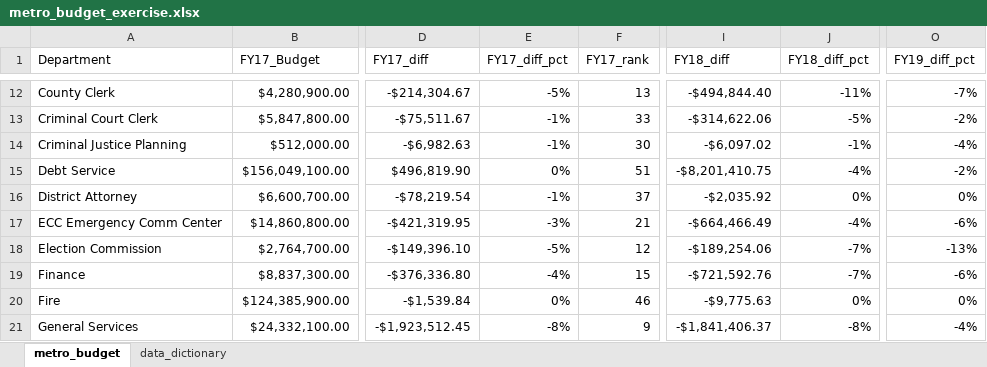
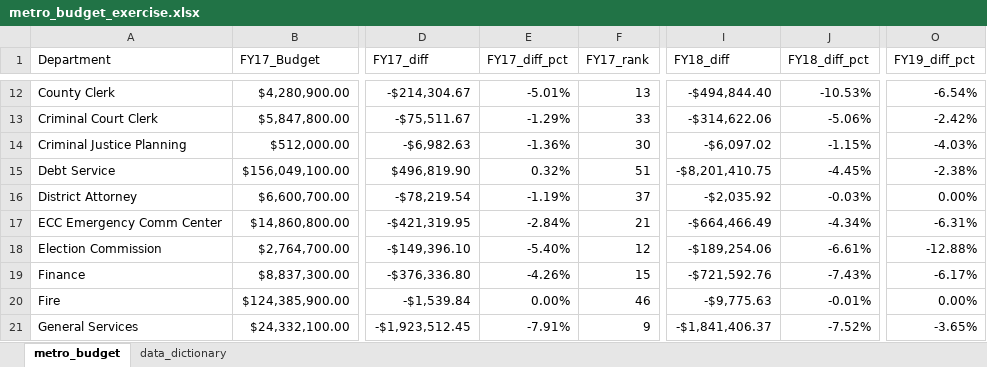
Before and after one commit to NSS-Data-Analytics-Cohort-9/lookups_exercise-GodwinA78, an Excel workbook: metro_budget_exercise.xlsx, sheet metro_budget, drawn as a sheet; only a part is shown, gaps mark what is left out; values as stored, in another font and other column widths than the file's, no borders; charts and pictures not drawn; the diff covers the shown part only; the diff names each change by its address in the sheet, - before the commit and + after, or states it on an @@ line.

```diff
--- a/metro_budget_exercise.xlsx (sheet metro_budget)
+++ b/metro_budget_exercise.xlsx (sheet metro_budget)
-E12 (FY17_diff_pct): -5%
+E12 (FY17_diff_pct): -5.01%
-J12 (FY18_diff_pct): -11%
+J12 (FY18_diff_pct): -10.53%
-O12 (FY19_diff_pct): -7%
+O12 (FY19_diff_pct): -6.54%
-E13 (FY17_diff_pct): -1%
+E13 (FY17_diff_pct): -1.29%
-J13 (FY18_diff_pct): -5%
+J13 (FY18_diff_pct): -5.06%
-O13 (FY19_diff_pct): -2%
+O13 (FY19_diff_pct): -2.42%
-E14 (FY17_diff_pct): -1%
+E14 (FY17_diff_pct): -1.36%
-J14 (FY18_diff_pct): -1%
+J14 (FY18_diff_pct): -1.15%
-O14 (FY19_diff_pct): -4%
+O14 (FY19_diff_pct): -4.03%
-E15 (FY17_diff_pct): 0%
+E15 (FY17_diff_pct): 0.32%
-J15 (FY18_diff_pct): -4%
+J15 (FY18_diff_pct): -4.45%
-O15 (FY19_diff_pct): -2%
+O15 (FY19_diff_pct): -2.38%
-E16 (FY17_diff_pct): -1%
+E16 (FY17_diff_pct): -1.19%
-J16 (FY18_diff_pct): 0%
+J16 (FY18_diff_pct): -0.03%
-O16 (FY19_diff_pct): 0%
+O16 (FY19_diff_pct): 0.00%
-E17 (FY17_diff_pct): -3%
+E17 (FY17_diff_pct): -2.84%
-J17 (FY18_diff_pct): -4%
+J17 (FY18_diff_pct): -4.34%
-O17 (FY19_diff_pct): -6%
+O17 (FY19_diff_pct): -6.31%
-E18 (FY17_diff_pct): -5%
+E18 (FY17_diff_pct): -5.40%
-J18 (FY18_diff_pct): -7%
+J18 (FY18_diff_pct): -6.61%
-O18 (FY19_diff_pct): -13%
+O18 (FY19_diff_pct): -12.88%
-E19 (FY17_diff_pct): -4%
+E19 (FY17_diff_pct): -4.26%
-J19 (FY18_diff_pct): -7%
+J19 (FY18_diff_pct): -7.43%
-O19 (FY19_diff_pct): -6%
+O19 (FY19_diff_pct): -6.17%
-E20 (FY17_diff_pct): 0%
+E20 (FY17_diff_pct): 0.00%
-J20 (FY18_diff_pct): 0%
+J20 (FY18_diff_pct): -0.01%
-O20 (FY19_diff_pct): 0%
+O20 (FY19_diff_pct): 0.00%
-E21 (FY17_diff_pct): -8%
+E21 (FY17_diff_pct): -7.91%
-J21 (FY18_diff_pct): -8%
+J21 (FY18_diff_pct): -7.52%
-O21 (FY19_diff_pct): -4%
+O21 (FY19_diff_pct): -3.65%
```
Also changed, not shown: 132 edited cells elsewhere in this sheet, charts or pictures.
